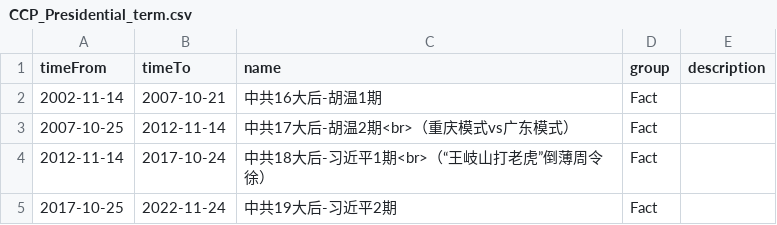
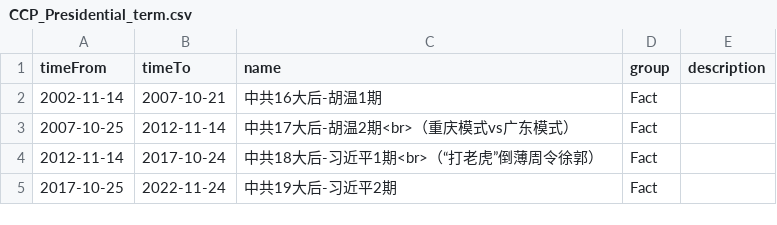
Before and after one commit to chinatimeline/data, a CSV file: ideology/CCP_Presidential_term.csv, drawn as a sheet.

```diff
--- a/ideology/CCP_Presidential_term.csv
+++ b/ideology/CCP_Presidential_term.csv
@@ -3,3 +3,3 @@ timeFrom,timeTo,name,group,description
 2007-10-25,2012-11-14,中共17大后-胡温2期<br>（重庆模式vs广东模式）,Fact,
-2012-11-14,2017-10-24,中共18大后-习近平1期<br>（“王岐山打老虎”倒薄周令徐）,Fact,
+2012-11-14,2017-10-24,中共18大后-习近平1期<br>（“打老虎”倒薄周令徐郭）,Fact,
 2017-10-25,2022-11-24,中共19大后-习近平2期,Fact,
```
Also changed, not shown: ideology/CCP_Ideology_Events.csv.
